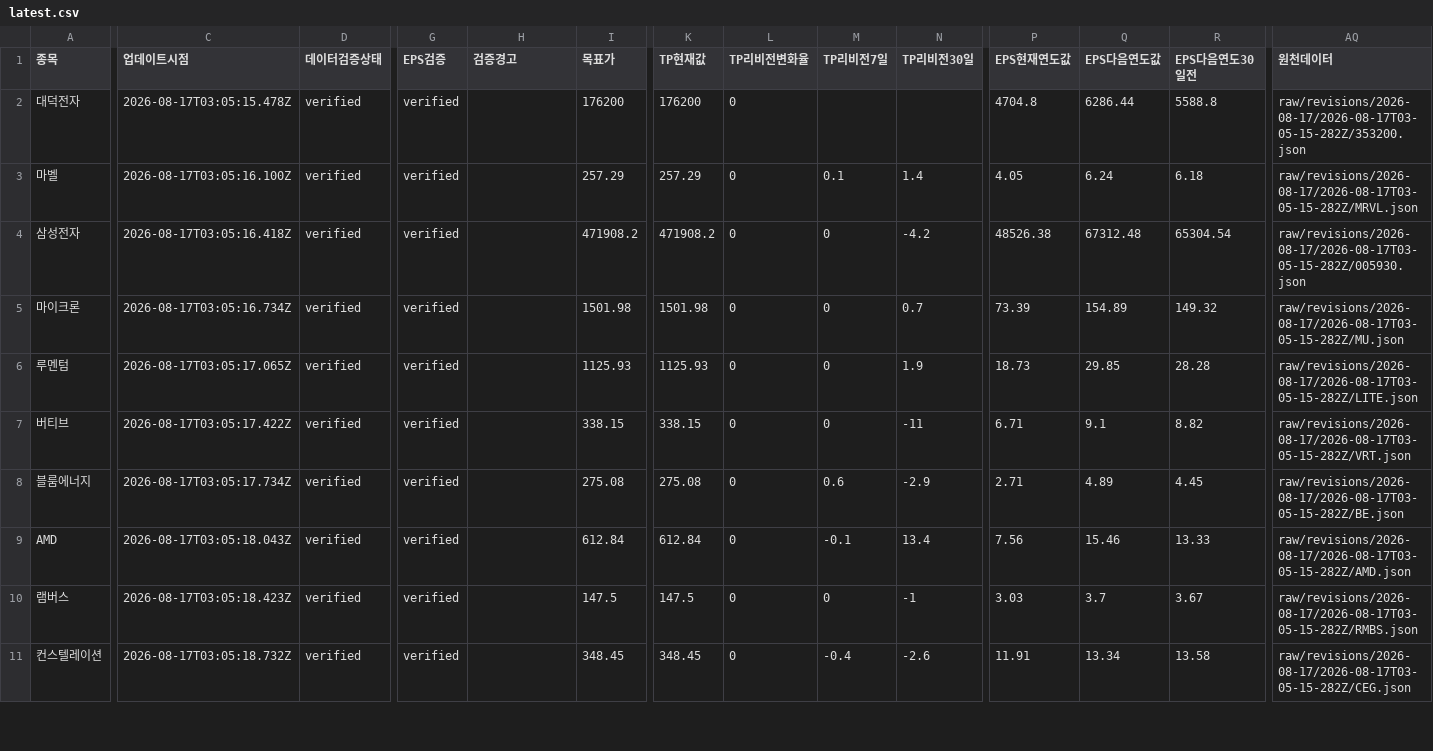
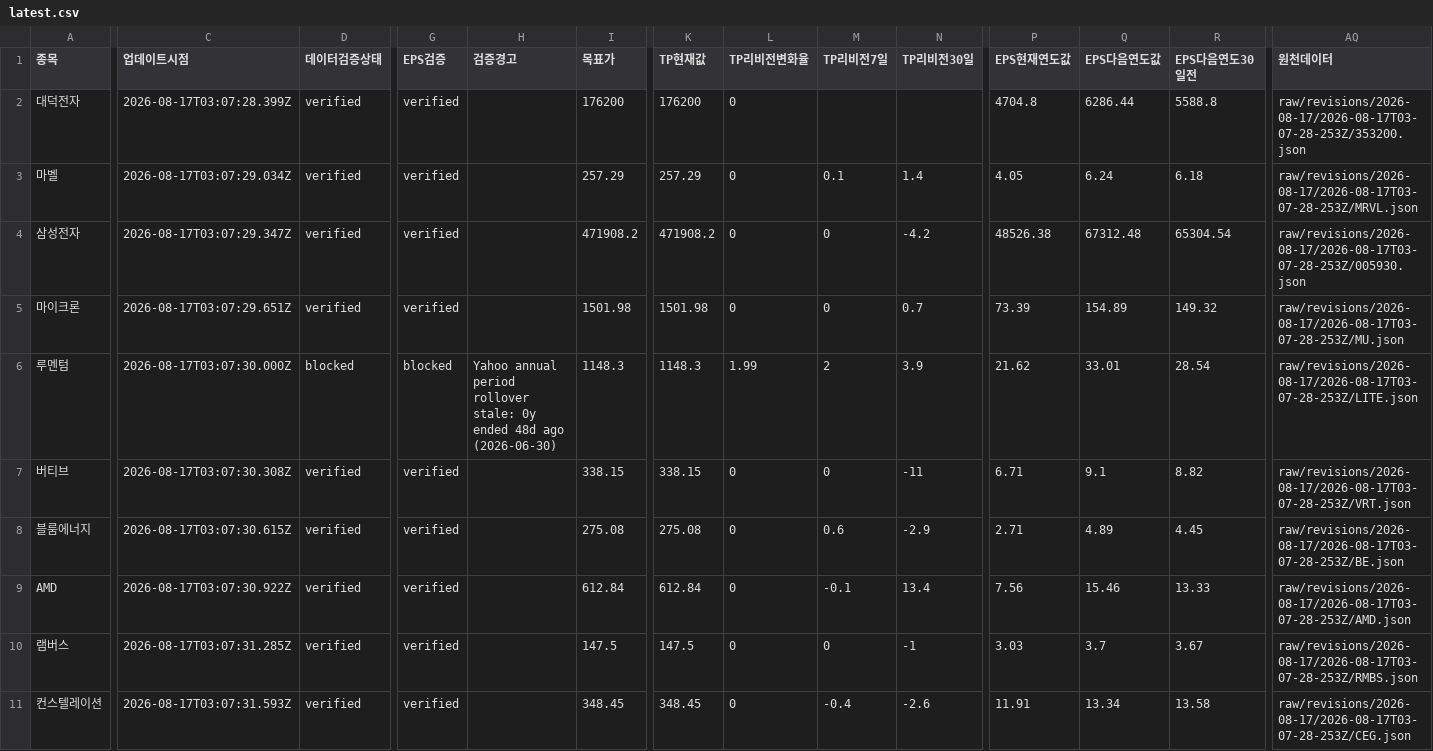
Before and after one commit to SimpleorNothing/ten-bagger, a CSV file: raw/revisions/latest.csv, drawn as a sheet; only a part is shown, gaps mark what is left out; the diff covers the shown part only; the diff names each change by its address in the sheet, - before the commit and + after, or states it on an @@ line.

```diff
--- a/raw/revisions/latest.csv
+++ b/raw/revisions/latest.csv
-C2 (업데이트시점): 2026-08-17T03:05:15.478Z
+C2 (업데이트시점): 2026-08-17T03:07:28.399Z
-AQ2 (원천데이터): raw/revisions/2026-08-17/2026-08-17T03-05-15-282Z/353200.json
+AQ2 (원천데이터): raw/revisions/2026-08-17/2026-08-17T03-07-28-253Z/353200.json
-C3 (업데이트시점): 2026-08-17T03:05:16.100Z
+C3 (업데이트시점): 2026-08-17T03:07:29.034Z
-AQ3 (원천데이터): raw/revisions/2026-08-17/2026-08-17T03-05-15-282Z/MRVL.json
+AQ3 (원천데이터): raw/revisions/2026-08-17/2026-08-17T03-07-28-253Z/MRVL.json
-C4 (업데이트시점): 2026-08-17T03:05:16.418Z
+C4 (업데이트시점): 2026-08-17T03:07:29.347Z
-AQ4 (원천데이터): raw/revisions/2026-08-17/2026-08-17T03-05-15-282Z/005930.json
+AQ4 (원천데이터): raw/revisions/2026-08-17/2026-08-17T03-07-28-253Z/005930.json
-C5 (업데이트시점): 2026-08-17T03:05:16.734Z
+C5 (업데이트시점): 2026-08-17T03:07:29.651Z
-AQ5 (원천데이터): raw/revisions/2026-08-17/2026-08-17T03-05-15-282Z/MU.json
+AQ5 (원천데이터): raw/revisions/2026-08-17/2026-08-17T03-07-28-253Z/MU.json
-C6 (업데이트시점): 2026-08-17T03:05:17.065Z
+C6 (업데이트시점): 2026-08-17T03:07:30.000Z
-D6 (데이터검증상태): verified
+D6 (데이터검증상태): blocked
-G6 (EPS검증): verified
+G6 (EPS검증): blocked
-H6 (검증경고): (empty)
+H6 (검증경고): Yahoo annual period rollover stale: 0y ended 48d ago (2026-06-30)
-I6 (목표가): 1125.93
+I6 (목표가): 1148.3
-K6 (TP현재값): 1125.93
+K6 (TP현재값): 1148.3
-L6 (TP리비전변화율): 0
+L6 (TP리비전변화율): 1.99
-M6 (TP리비전7일): 0
+M6 (TP리비전7일): 2
-N6 (TP리비전30일): 1.9
+N6 (TP리비전30일): 3.9
-P6 (EPS현재연도값): 18.73
+P6 (EPS현재연도값): 21.62
-Q6 (EPS다음연도값): 29.85
+Q6 (EPS다음연도값): 33.01
-R6 (EPS다음연도30일전): 28.28
+R6 (EPS다음연도30일전): 28.54
-AQ6 (원천데이터): raw/revisions/2026-08-17/2026-08-17T03-05-15-282Z/LITE.json
+AQ6 (원천데이터): raw/revisions/2026-08-17/2026-08-17T03-07-28-253Z/LITE.json
-C7 (업데이트시점): 2026-08-17T03:05:17.422Z
+C7 (업데이트시점): 2026-08-17T03:07:30.308Z
-AQ7 (원천데이터): raw/revisions/2026-08-17/2026-08-17T03-05-15-282Z/VRT.json
+AQ7 (원천데이터): raw/revisions/2026-08-17/2026-08-17T03-07-28-253Z/VRT.json
-C8 (업데이트시점): 2026-08-17T03:05:17.734Z
+C8 (업데이트시점): 2026-08-17T03:07:30.615Z
-AQ8 (원천데이터): raw/revisions/2026-08-17/2026-08-17T03-05-15-282Z/BE.json
+AQ8 (원천데이터): raw/revisions/2026-08-17/2026-08-17T03-07-28-253Z/BE.json
-C9 (업데이트시점): 2026-08-17T03:05:18.043Z
+C9 (업데이트시점): 2026-08-17T03:07:30.922Z
-AQ9 (원천데이터): raw/revisions/2026-08-17/2026-08-17T03-05-15-282Z/AMD.json
+AQ9 (원천데이터): raw/revisions/2026-08-17/2026-08-17T03-07-28-253Z/AMD.json
-C10 (업데이트시점): 2026-08-17T03:05:18.423Z
+C10 (업데이트시점): 2026-08-17T03:07:31.285Z
-AQ10 (원천데이터): raw/revisions/2026-08-17/2026-08-17T03-05-15-282Z/RMBS.json
+AQ10 (원천데이터): raw/revisions/2026-08-17/2026-08-17T03-07-28-253Z/RMBS.json
-C11 (업데이트시점): 2026-08-17T03:05:18.732Z
+C11 (업데이트시점): 2026-08-17T03:07:31.593Z
-AQ11 (원천데이터): raw/revisions/2026-08-17/2026-08-17T03-05-15-282Z/CEG.json
+AQ11 (원천데이터): raw/revisions/2026-08-17/2026-08-17T03-07-28-253Z/CEG.json
```
Also changed, not shown: 47 edited cells elsewhere in this file, 34 other files.
